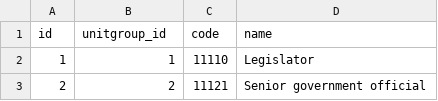
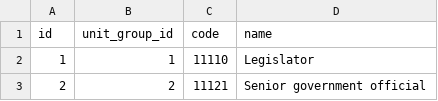
Before and after one commit to BramsuryaJP/notification-api, a CSV file: seeders/csv/05_work_occupation.csv, drawn as a sheet; only a part is shown.

```diff
--- a/seeders/csv/05_work_occupation.csv
+++ b/seeders/csv/05_work_occupation.csv
@@ -1,2 +1,2 @@
-id,unitgroup_id,code,name
+id,unit_group_id,code,name
 1,1,11110,Legislator
```
Also changed, not shown: seeders/csv/03_work_minor_group.csv, 6 other files.
